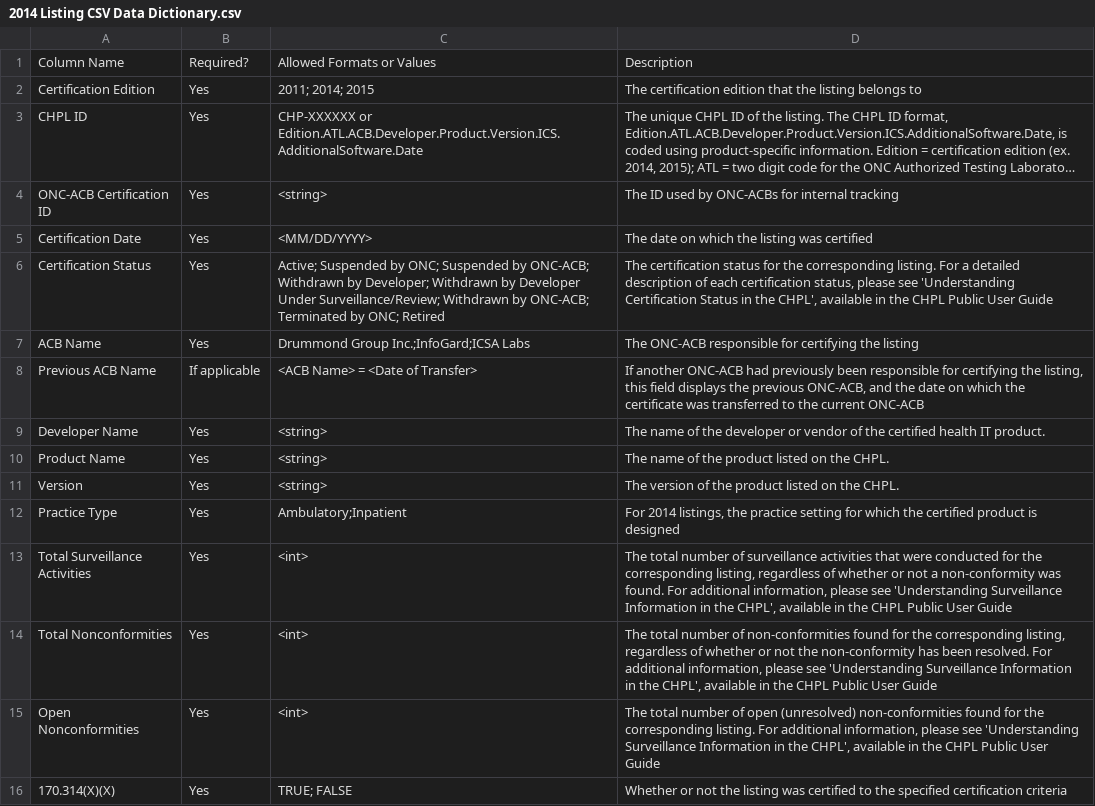
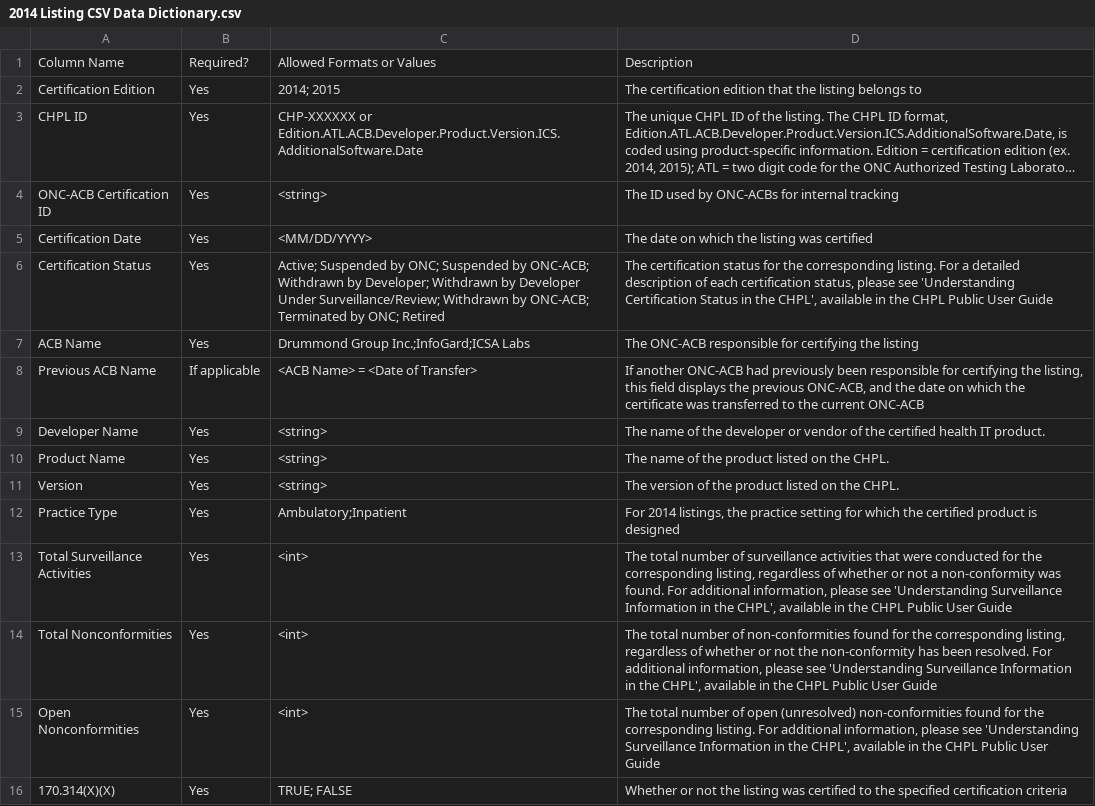
Before and after one commit to chpladmin/chpl-api, a CSV file: chpl/chpl-service/src/main/resources/2014 Listing CSV Data Dictionary.csv, drawn as a sheet; long unchanged cells end in …; the diff names each change by its address in the sheet, - before the commit and + after, or states it on an @@ line.

Commit message:
OCD-1492: update csv schemas edition column description

```diff
--- a/chpl/chpl-service/src/main/resources/2014 Listing CSV Data Dictionary.csv
+++ b/chpl/chpl-service/src/main/resources/2014 Listing CSV Data Dictionary.csv
-C2: 2011; 2014; 2015
+C2: 2014; 2015
```
Also changed, not shown: chpl/chpl-service/src/main/resources/2015 Listing CSV Data Dictionary.csv.
